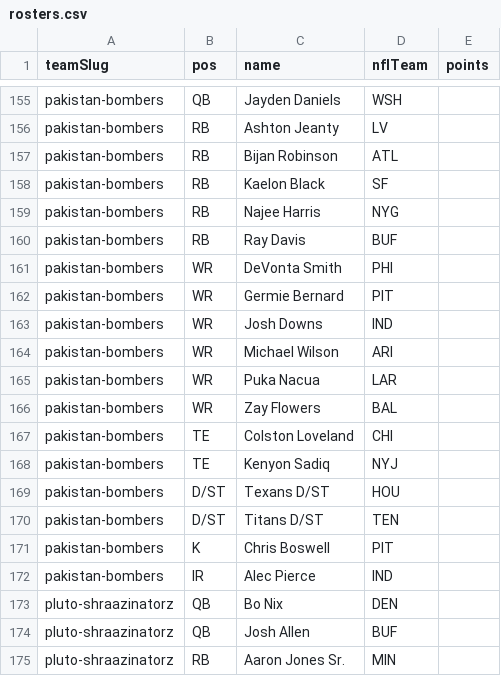
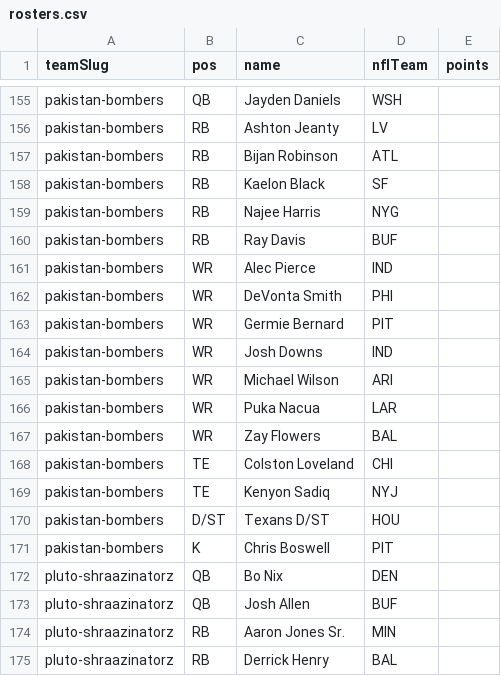
Before and after one commit to Scav-game/MakeFantasyGreatAgain, a CSV file: data/rosters.csv, drawn as a sheet; only a part is shown, gaps mark what is left out; the shorter side is filled out with more unchanged rows; removed rows and columns are numbered as before the commit, all else as after; the diff names each change by its address in the sheet, - before the commit and + after, or states it on an @@ line.

Commit message:
Auto-sync rosters from ESPN 2026-08-29

```diff
--- a/data/rosters.csv
+++ b/data/rosters.csv
+row 161: pakistan-bombers | WR | Alec Pierce | IND
-row 170: pakistan-bombers | D/ST | Titans D/ST | TEN
-row 172: pakistan-bombers | IR | Alec Pierce | IND
```
Also changed, not shown: 1 other file.
